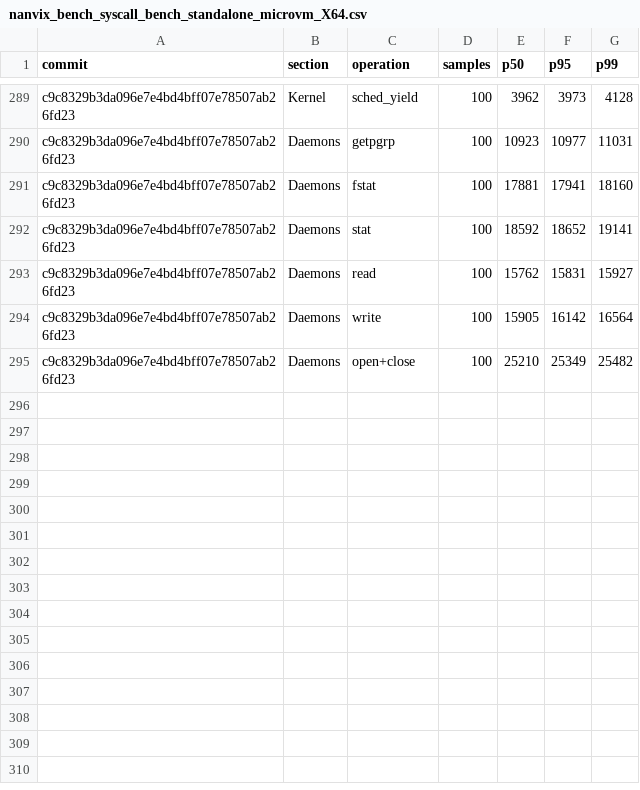
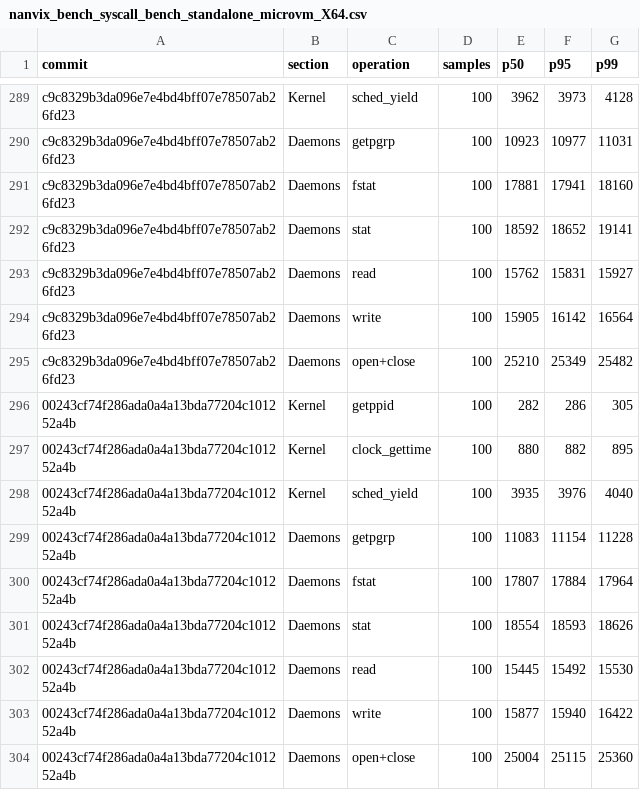
Before and after one commit to nanvix/nanvix, a CSV file: www/bench/data/windows-baremetal/nanvix_bench_syscall_bench_standalone_microvm_X64.csv, drawn as a sheet; only a part is shown, gaps mark what is left out; the diff names each change by its address in the sheet, - before the commit and + after, or states it on an @@ line.

```diff
--- a/www/bench/data/windows-baremetal/nanvix_bench_syscall_bench_standalone_microvm_X64.csv
+++ b/www/bench/data/windows-baremetal/nanvix_bench_syscall_bench_standalone_microvm_X64.csv
+row 296: 00243cf74f286ada0a4a13bda77204c101252a4b | Kernel | getppid | 100 | 282 | 286 | 305
+row 297: 00243cf74f286ada0a4a13bda77204c101252a4b | Kernel | clock_gettime | 100 | 880 | 882 | 895
+row 298: 00243cf74f286ada0a4a13bda77204c101252a4b | Kernel | sched_yield | 100 | 3935 | 3976 | 4040
+row 299: 00243cf74f286ada0a4a13bda77204c101252a4b | Daemons | getpgrp | 100 | 11083 | 11154 | 11228
+row 300: 00243cf74f286ada0a4a13bda77204c101252a4b | Daemons | fstat | 100 | 17807 | 17884 | 17964
+row 301: 00243cf74f286ada0a4a13bda77204c101252a4b | Daemons | stat | 100 | 18554 | 18593 | 18626
+row 302: 00243cf74f286ada0a4a13bda77204c101252a4b | Daemons | read | 100 | 15445 | 15492 | 15530
+row 303: 00243cf74f286ada0a4a13bda77204c101252a4b | Daemons | write | 100 | 15877 | 15940 | 16422
+row 304: 00243cf74f286ada0a4a13bda77204c101252a4b | Daemons | open+close | 100 | 25004 | 25115 | 25360
```
Also changed, not shown: www/bench/data/windows-baremetal/nanvix_bench_snapshot_restore_standalone_microvm_X64.csv, www/bench/data/windows-baremetal/nanvix_bench_vfs_bench_standalone_microvm_X64.csv, 6 other files.
